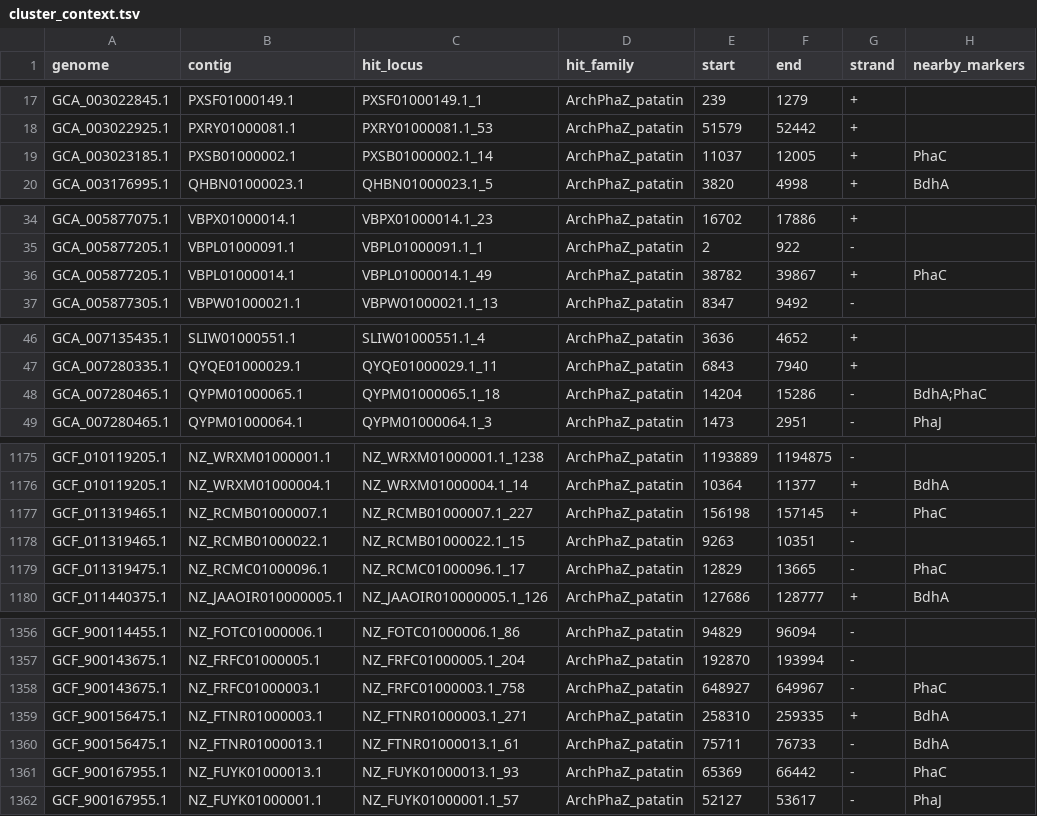
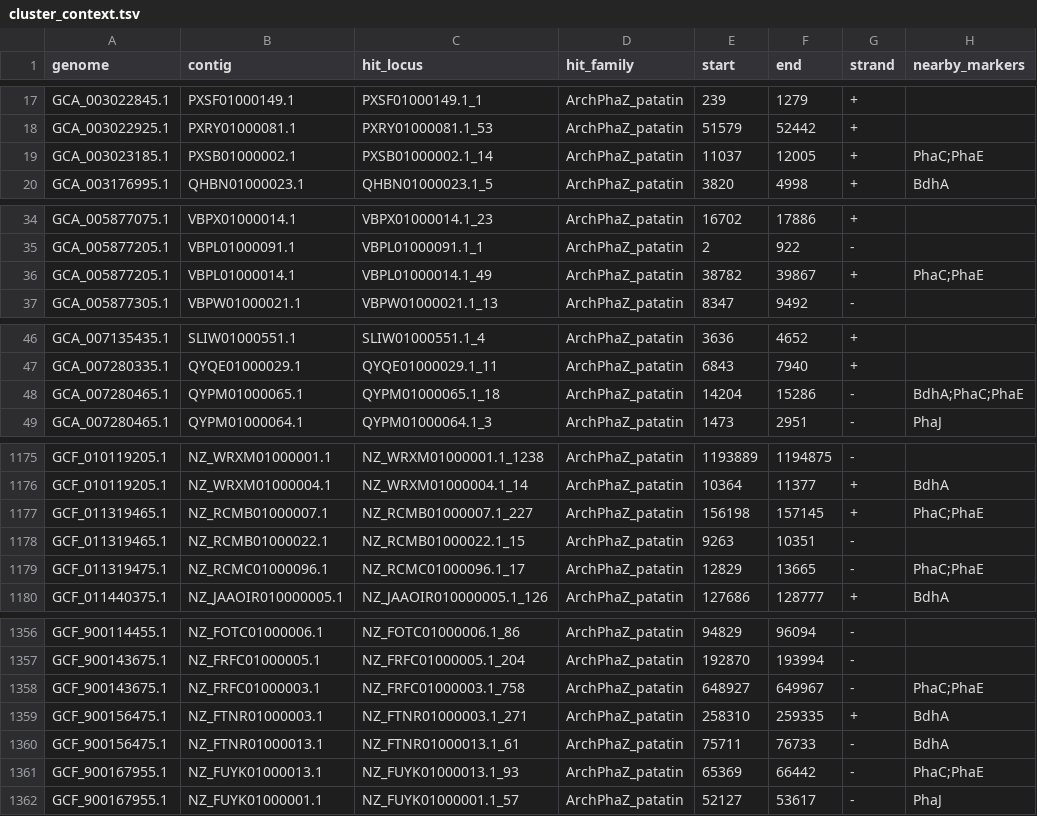
Before and after one commit to anzhiw2-gif/PHB_gtdb-ds, a TSV file: results/tables/cluster_context.tsv, drawn as a sheet; only a part is shown, gaps mark what is left out; the diff covers the shown part only.

Commit message:
docs: patatin 基因簇最终计数 340/24.8%(含 PhaE marker)回写报告与CHANGELOG

```diff
--- a/results/tables/cluster_context.tsv
+++ b/results/tables/cluster_context.tsv
@@ -18,3 +18,3 @@ GCA_003022845.1	PXSF01000149.1	PXSF01000149.1_1	ArchPhaZ_patatin	239	1279	+
 GCA_003022925.1	PXRY01000081.1	PXRY01000081.1_53	ArchPhaZ_patatin	51579	52442	+	
-GCA_003023185.1	PXSB01000002.1	PXSB01000002.1_14	ArchPhaZ_patatin	11037	12005	+	PhaC
+GCA_003023185.1	PXSB01000002.1	PXSB01000002.1_14	ArchPhaZ_patatin	11037	12005	+	PhaC;PhaE
 GCA_003176995.1	QHBN01000023.1	QHBN01000023.1_5	ArchPhaZ_patatin	3820	4998	+	BdhA
@@ -35,3 +35,3 @@ GCA_005877075.1	VBPX01000014.1	VBPX01000014.1_23	ArchPhaZ_patatin	16702	17886	+
 GCA_005877205.1	VBPL01000091.1	VBPL01000091.1_1	ArchPhaZ_patatin	2	922	-	
-GCA_005877205.1	VBPL01000014.1	VBPL01000014.1_49	ArchPhaZ_patatin	38782	39867	+	PhaC
+GCA_005877205.1	VBPL01000014.1	VBPL01000014.1_49	ArchPhaZ_patatin	38782	39867	+	PhaC;PhaE
 GCA_005877305.1	VBPW01000021.1	VBPW01000021.1_13	ArchPhaZ_patatin	8347	9492	-	
@@ -47,3 +47,3 @@ GCA_007135435.1	SLIW01000551.1	SLIW01000551.1_4	ArchPhaZ_patatin	3636	4652	+
 GCA_007280335.1	QYQE01000029.1	QYQE01000029.1_11	ArchPhaZ_patatin	6843	7940	+	
-GCA_007280465.1	QYPM01000065.1	QYPM01000065.1_18	ArchPhaZ_patatin	14204	15286	-	BdhA;PhaC
+GCA_007280465.1	QYPM01000065.1	QYPM01000065.1_18	ArchPhaZ_patatin	14204	15286	-	BdhA;PhaC;PhaE
 GCA_007280465.1	QYPM01000064.1	QYPM01000064.1_3	ArchPhaZ_patatin	1473	2951	-	PhaJ
@@ -1176,5 +1176,5 @@ GCF_010119205.1	NZ_WRXM01000001.1	NZ_WRXM01000001.1_1238	ArchPhaZ_patatin	119388
 GCF_010119205.1	NZ_WRXM01000004.1	NZ_WRXM01000004.1_14	ArchPhaZ_patatin	10364	11377	+	BdhA
-GCF_011319465.1	NZ_RCMB01000007.1	NZ_RCMB01000007.1_227	ArchPhaZ_patatin	156198	157145	+	PhaC
+GCF_011319465.1	NZ_RCMB01000007.1	NZ_RCMB01000007.1_227	ArchPhaZ_patatin	156198	157145	+	PhaC;PhaE
 GCF_011319465.1	NZ_RCMB01000022.1	NZ_RCMB01000022.1_15	ArchPhaZ_patatin	9263	10351	-	
-GCF_011319475.1	NZ_RCMC01000096.1	NZ_RCMC01000096.1_17	ArchPhaZ_patatin	12829	13665	-	PhaC
+GCF_011319475.1	NZ_RCMC01000096.1	NZ_RCMC01000096.1_17	ArchPhaZ_patatin	12829	13665	-	PhaC;PhaE
 GCF_011440375.1	NZ_JAAOIR010000005.1	NZ_JAAOIR010000005.1_126	ArchPhaZ_patatin	127686	128777	+	BdhA
@@ -1357,6 +1357,6 @@ GCF_900114455.1	NZ_FOTC01000006.1	NZ_FOTC01000006.1_86	ArchPhaZ_patatin	94829	96
 GCF_900143675.1	NZ_FRFC01000005.1	NZ_FRFC01000005.1_204	ArchPhaZ_patatin	192870	193994	-	
-GCF_900143675.1	NZ_FRFC01000003.1	NZ_FRFC01000003.1_758	ArchPhaZ_patatin	648927	649967	-	PhaC
+GCF_900143675.1	NZ_FRFC01000003.1	NZ_FRFC01000003.1_758	ArchPhaZ_patatin	648927	649967	-	PhaC;PhaE
 GCF_900156475.1	NZ_FTNR01000003.1	NZ_FTNR01000003.1_271	ArchPhaZ_patatin	258310	259335	+	BdhA
 GCF_900156475.1	NZ_FTNR01000013.1	NZ_FTNR01000013.1_61	ArchPhaZ_patatin	75711	76733	-	BdhA
-GCF_900167955.1	NZ_FUYK01000013.1	NZ_FUYK01000013.1_93	ArchPhaZ_patatin	65369	66442	-	PhaC
+GCF_900167955.1	NZ_FUYK01000013.1	NZ_FUYK01000013.1_93	ArchPhaZ_patatin	65369	66442	-	PhaC;PhaE
 GCF_900167955.1	NZ_FUYK01000001.1	NZ_FUYK01000001.1_57	ArchPhaZ_patatin	52127	53617	-	PhaJ
```
Also changed, not shown: 49 edited cells elsewhere in this file, 3 other files.
